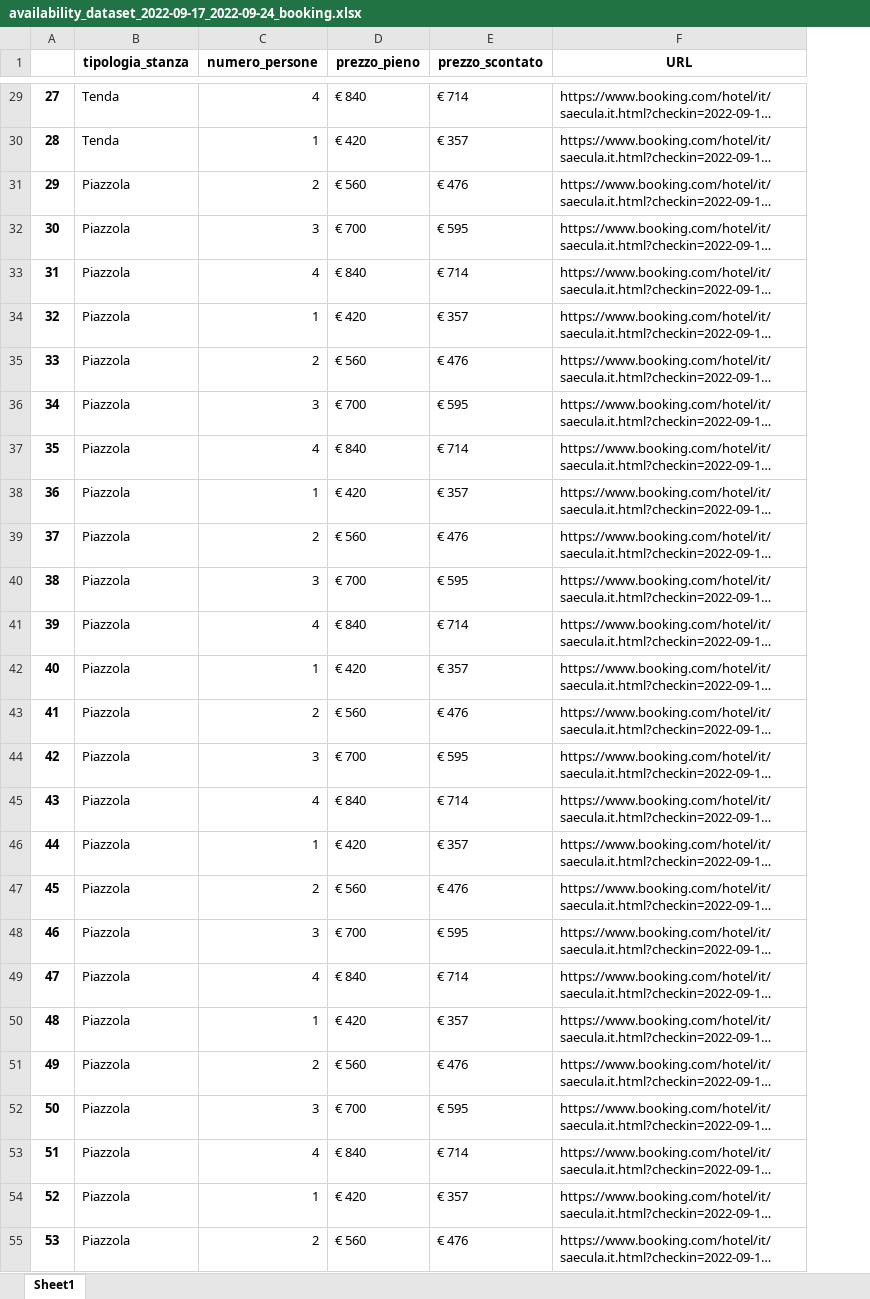
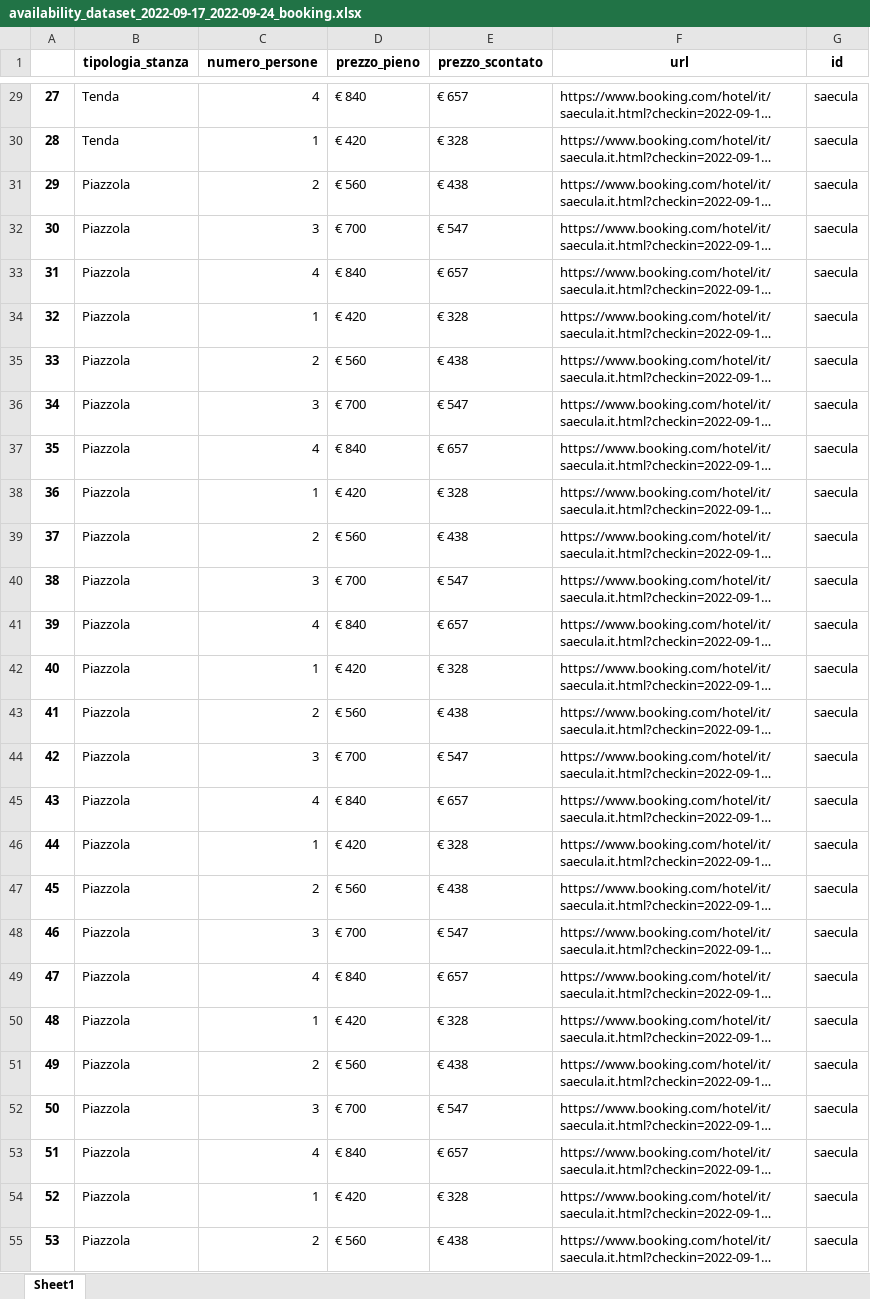
Before and after one commit to Simo-univpm/progetto_bda, an Excel workbook: datasets/availability_dataset_2022-09-17_2022-09-24_booking.xlsx, sheet Sheet1, drawn as a sheet; only a part is shown, gaps mark what is left out; long unchanged cells end in …; values as stored, in another font and other column widths than the file's, no borders; the diff covers the shown part only; the diff names each change by its address in the sheet, - before the commit and + after, or states it on an @@ line.

```diff
--- a/datasets/availability_dataset_2022-09-17_2022-09-24_booking.xlsx (sheet Sheet1)
+++ b/datasets/availability_dataset_2022-09-17_2022-09-24_booking.xlsx (sheet Sheet1)
+column G (id), rows 29-55: all saecula
-F1: URL
+F1: url
-E29 (prezzo_scontato): € 714
+E29 (prezzo_scontato): € 657
-E30 (prezzo_scontato): € 357
+E30 (prezzo_scontato): € 328
-E31 (prezzo_scontato): € 476
+E31 (prezzo_scontato): € 438
-E32 (prezzo_scontato): € 595
+E32 (prezzo_scontato): € 547
-E33 (prezzo_scontato): € 714
+E33 (prezzo_scontato): € 657
-E34 (prezzo_scontato): € 357
+E34 (prezzo_scontato): € 328
-E35 (prezzo_scontato): € 476
+E35 (prezzo_scontato): € 438
-E36 (prezzo_scontato): € 595
+E36 (prezzo_scontato): € 547
-E37 (prezzo_scontato): € 714
+E37 (prezzo_scontato): € 657
-E38 (prezzo_scontato): € 357
+E38 (prezzo_scontato): € 328
-E39 (prezzo_scontato): € 476
+E39 (prezzo_scontato): € 438
-E40 (prezzo_scontato): € 595
+E40 (prezzo_scontato): € 547
-E41 (prezzo_scontato): € 714
+E41 (prezzo_scontato): € 657
-E42 (prezzo_scontato): € 357
+E42 (prezzo_scontato): € 328
-E43 (prezzo_scontato): € 476
+E43 (prezzo_scontato): € 438
-E44 (prezzo_scontato): € 595
+E44 (prezzo_scontato): € 547
-E45 (prezzo_scontato): € 714
+E45 (prezzo_scontato): € 657
-E46 (prezzo_scontato): € 357
+E46 (prezzo_scontato): € 328
-E47 (prezzo_scontato): € 476
+E47 (prezzo_scontato): € 438
-E48 (prezzo_scontato): € 595
+E48 (prezzo_scontato): € 547
-E49 (prezzo_scontato): € 714
+E49 (prezzo_scontato): € 657
-E50 (prezzo_scontato): € 357
+E50 (prezzo_scontato): € 328
-E51 (prezzo_scontato): € 476
+E51 (prezzo_scontato): € 438
-E52 (prezzo_scontato): € 595
+E52 (prezzo_scontato): € 547
-E53 (prezzo_scontato): € 714
+E53 (prezzo_scontato): € 657
-E54 (prezzo_scontato): € 357
+E54 (prezzo_scontato): € 328
-E55 (prezzo_scontato): € 476
+E55 (prezzo_scontato): € 438
```
Also changed, not shown: 87 edited cells elsewhere in this sheet, datasets/general_data_dataset_booking.xlsx, datasets/review_dataset_booking.xlsx, 4 other files.
